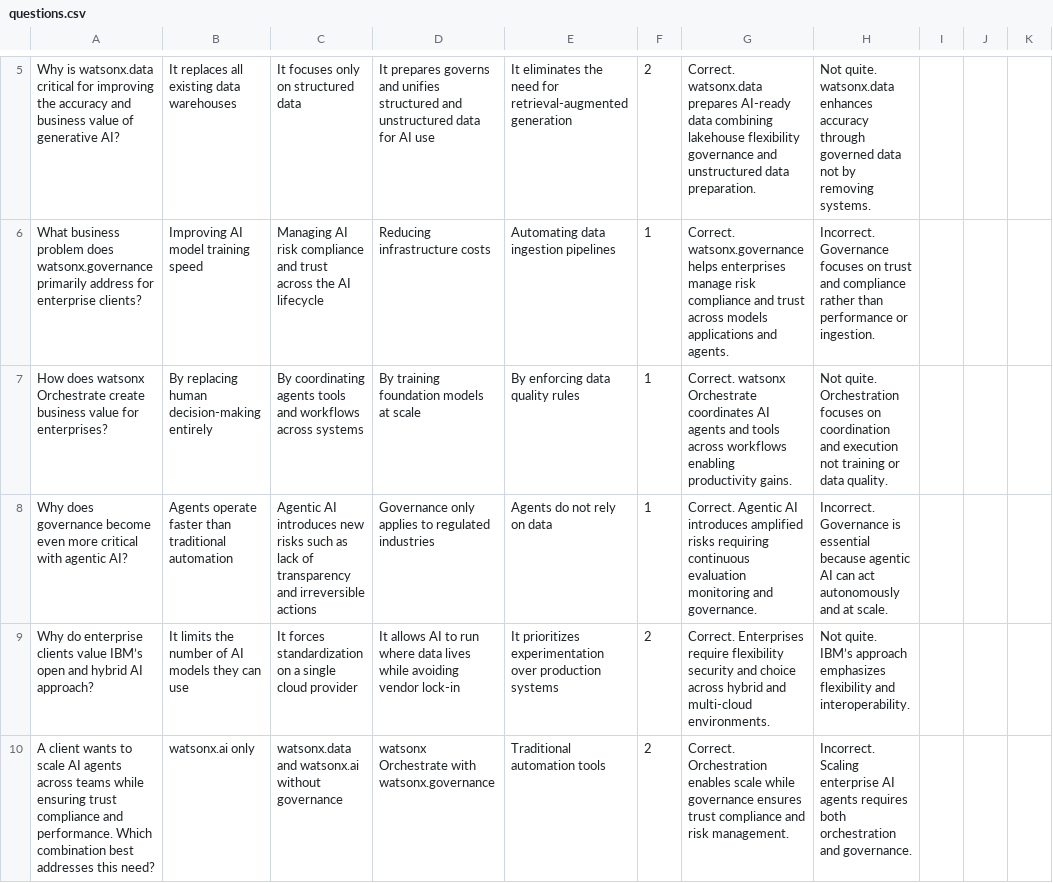
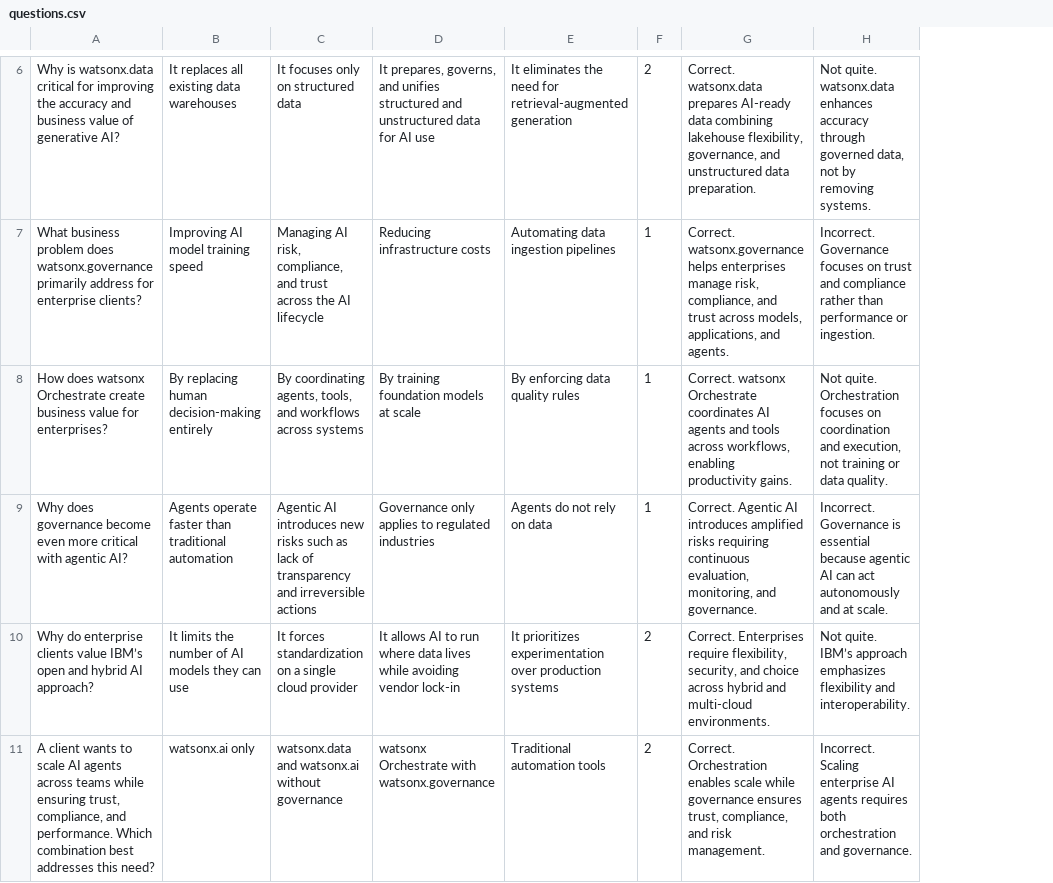
Before and after one commit to Marzbarx/data-platform-quiz-IFCS-2, a CSV file: data/questions.csv, drawn as a sheet; only a part is shown, gaps mark what is left out; removed rows and columns are numbered as before the commit, all else as after; the diff covers the shown part only; the diff names each change by its address in the sheet, - before the commit and + after, or states it on an @@ line.

Commit message:
correct parsing for csv file

```diff
--- a/data/questions.csv
+++ b/data/questions.csv
-column G, rows 5-10: Correct. watsonx.data prepares AI-ready data combining lakehouse flexibility governance and unstructured data preparation. | Correct. watsonx.governance helps enterprises manage risk compliance and trust across models applications and agents. | Correct. watsonx Orchestrate coordinates AI agents and tools across workflows enabling productivity gains. | Correct. Agentic AI introduces amplified risks requiring continuous evaluation monitoring and governance. | Correct. Enterprises require flexibility security and choice across hybrid and multi-cloud environments. | Correct. Orchestration enables scale while governance ensures trust compliance and risk management.
+column G, rows 6-11: Correct. watsonx.data prepares AI-ready data combining lakehouse flexibility, governance, and unstructured data preparation. | Correct. watsonx.governance helps enterprises manage risk, compliance, and trust across models, applications, and agents. | Correct. watsonx Orchestrate coordinates AI agents and tools across workflows, enabling productivity gains. | Correct. Agentic AI introduces amplified risks requiring continuous evaluation, monitoring, and governance. | Correct. Enterprises require flexibility, security, and choice across hybrid and multi-cloud environments. | Correct. Orchestration enables scale while governance ensures trust, compliance, and risk management.
-column I, empty
-column J, empty
-column K, empty
-D6: It prepares governs and unifies…
+D6: It prepares, governs, and unifies…
-H6: …through governed data not by…
+H6: …through governed data, not by…
-C7: Managing AI risk compliance and trust…
+C7: Managing AI risk, compliance, and trust…
-C8: By coordinating agents tools and workflows…
+C8: By coordinating agents, tools, and workflows…
-H8: …coordination and execution not training…
+H8: …coordination and execution, not training…
-A11: …while ensuring trust compliance and performance.…
+A11: …while ensuring trust, compliance, and performance.…
```
Also changed, not shown: 2 added rows, 1 removed row and 6 edited cells elsewhere in this file.
